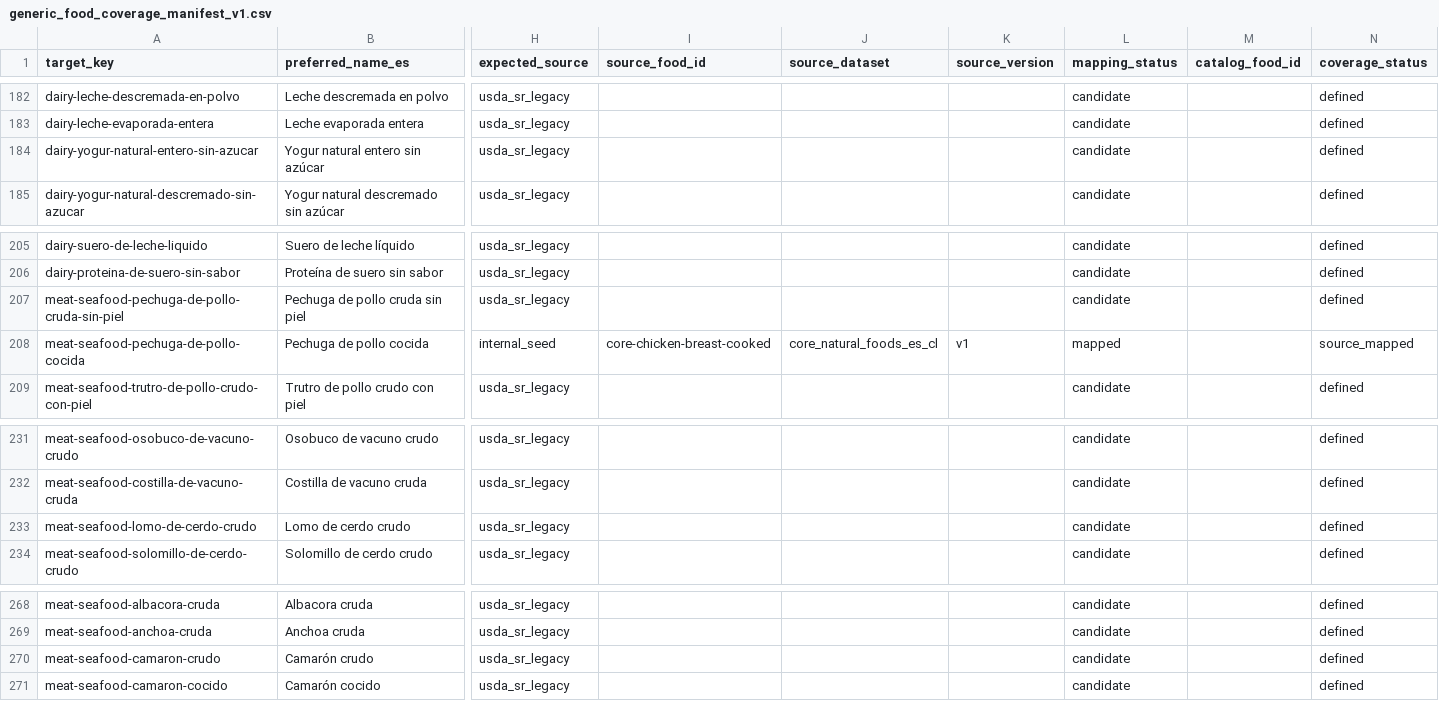
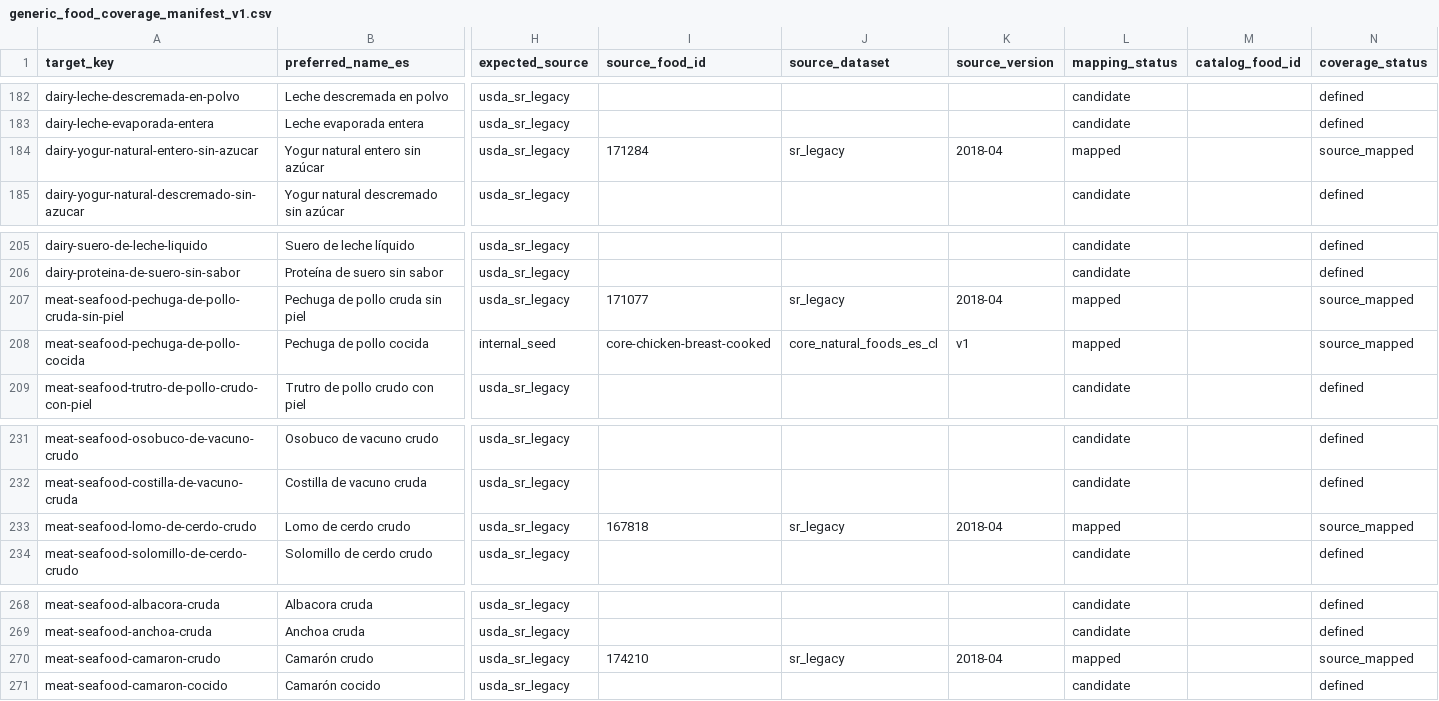
Before and after one commit to DidesCabrera/my-scoope, a CSV file: food_catalog/data/generic_food_coverage_manifest_v1.csv, drawn as a sheet; only a part is shown, gaps mark what is left out; the diff covers the shown part only; the diff names each change by its address in the sheet, - before the commit and + after, or states it on an @@ line.

Commit message:
feat(food-catalog): map governed USDA coverage sample

```diff
--- a/food_catalog/data/generic_food_coverage_manifest_v1.csv
+++ b/food_catalog/data/generic_food_coverage_manifest_v1.csv
-I184 (source_food_id): (empty)
+I184 (source_food_id): 171284
-J184 (source_dataset): (empty)
+J184 (source_dataset): sr_legacy
-K184 (source_version): (empty)
+K184 (source_version): 2018-04
-L184 (mapping_status): candidate
+L184 (mapping_status): mapped
-N184 (coverage_status): defined
+N184 (coverage_status): source_mapped
-I207 (source_food_id): (empty)
+I207 (source_food_id): 171077
-J207 (source_dataset): (empty)
+J207 (source_dataset): sr_legacy
-K207 (source_version): (empty)
+K207 (source_version): 2018-04
-L207 (mapping_status): candidate
+L207 (mapping_status): mapped
-N207 (coverage_status): defined
+N207 (coverage_status): source_mapped
-I233 (source_food_id): (empty)
+I233 (source_food_id): 167818
-J233 (source_dataset): (empty)
+J233 (source_dataset): sr_legacy
-K233 (source_version): (empty)
+K233 (source_version): 2018-04
-L233 (mapping_status): candidate
+L233 (mapping_status): mapped
-N233 (coverage_status): defined
+N233 (coverage_status): source_mapped
-I270 (source_food_id): (empty)
+I270 (source_food_id): 174210
-J270 (source_dataset): (empty)
+J270 (source_dataset): sr_legacy
-K270 (source_version): (empty)
+K270 (source_version): 2018-04
-L270 (mapping_status): candidate
+L270 (mapping_status): mapped
-N270 (coverage_status): defined
+N270 (coverage_status): source_mapped
```
Also changed, not shown: 30 edited cells elsewhere in this file, 10 other files.
